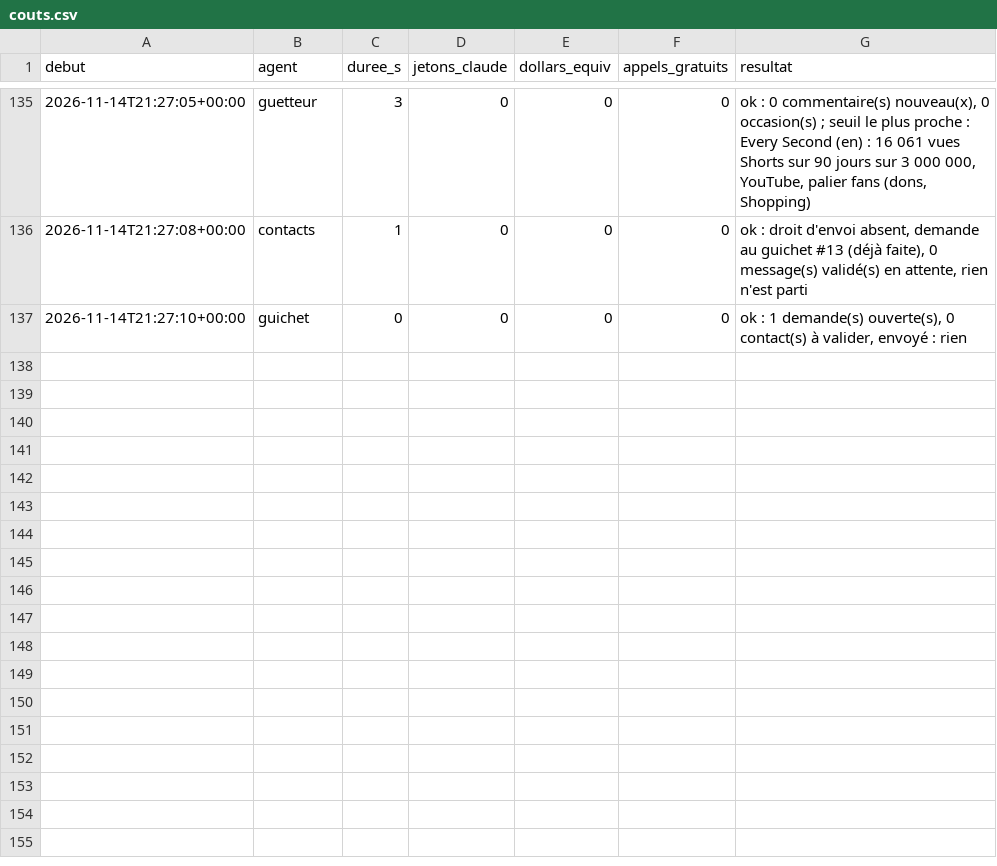
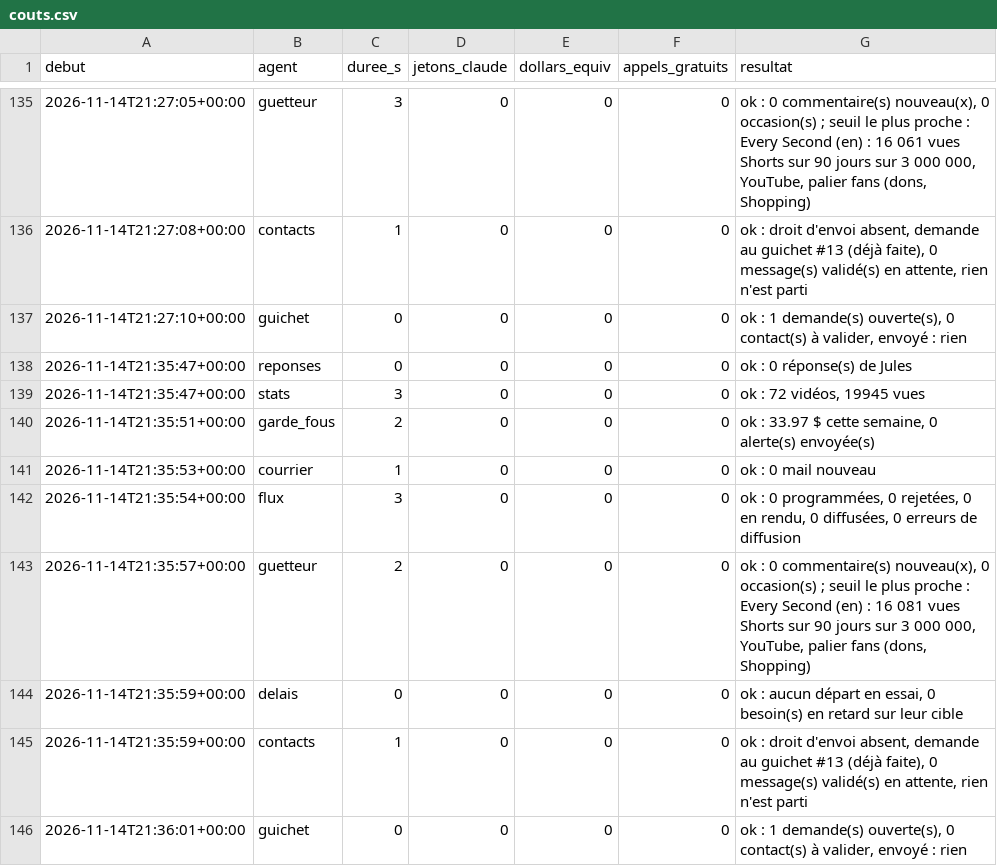
Before and after one commit to sueurhocqjules-droid/agence, a CSV file: registre/couts.csv, drawn as a sheet; only a part is shown, gaps mark what is left out.

```diff
--- a/registre/couts.csv
+++ b/registre/couts.csv
@@ -137 +137,10 @@ debut,agent,duree_s,jetons_claude,dollars_equiv,appels_gratuits,resultat
 2026-11-14T21:27:10+00:00,guichet,0,0,0,0,"ok : 1 demande(s) ouverte(s), 0 contact(s) à valider, envoyé : rien"
+2026-11-14T21:35:47+00:00,reponses,0,0,0,0,ok : 0 réponse(s) de Jules
+2026-11-14T21:35:47+00:00,stats,3,0,0,0,"ok : 72 vidéos, 19945 vues"
+2026-11-14T21:35:51+00:00,garde_fous,2,0,0,0,"ok : 33.97 $ cette semaine, 0 alerte(s) envoyée(s)"
+2026-11-14T21:35:53+00:00,courrier,1,0,0,0,ok : 0 mail nouveau
+2026-11-14T21:35:54+00:00,flux,3,0,0,0,"ok : 0 programmées, 0 rejetées, 0 en rendu, 0 diffusées, 0 erreurs de diffusion"
+2026-11-14T21:35:57+00:00,guetteur,2,0,0,0,"ok : 0 commentaire(s) nouveau(x), 0 occasion(s) ; seuil le plus proche : Every Second (en) : 16 081 vues Shorts sur 90 jours sur 3 000 000, YouTube, palier fans (dons, Shopping)"
+2026-11-14T21:35:59+00:00,delais,0,0,0,0,"ok : aucun départ en essai, 0 besoin(s) en retard sur leur cible"
+2026-11-14T21:35:59+00:00,contacts,1,0,0,0,"ok : droit d'envoi absent, demande au guichet #13 (déjà faite), 0 message(s) validé(s) en attente, rien n'est parti"
+2026-11-14T21:36:01+00:00,guichet,0,0,0,0,"ok : 1 demande(s) ouverte(s), 0 contact(s) à valider, envoyé : rien"
```
Also changed, not shown: 7 other files.
